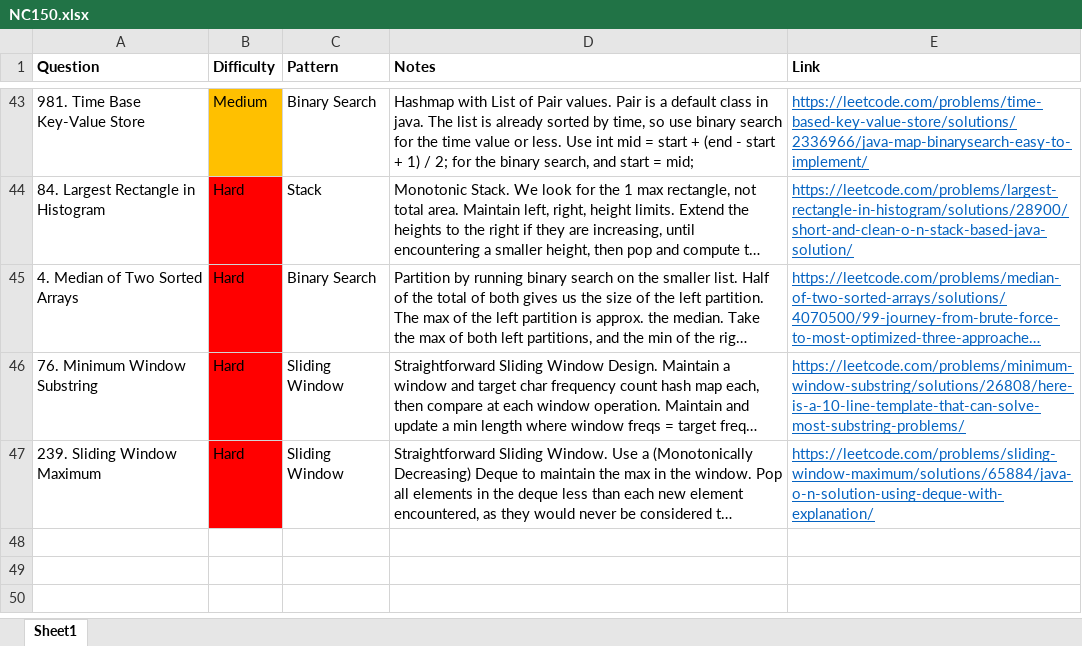
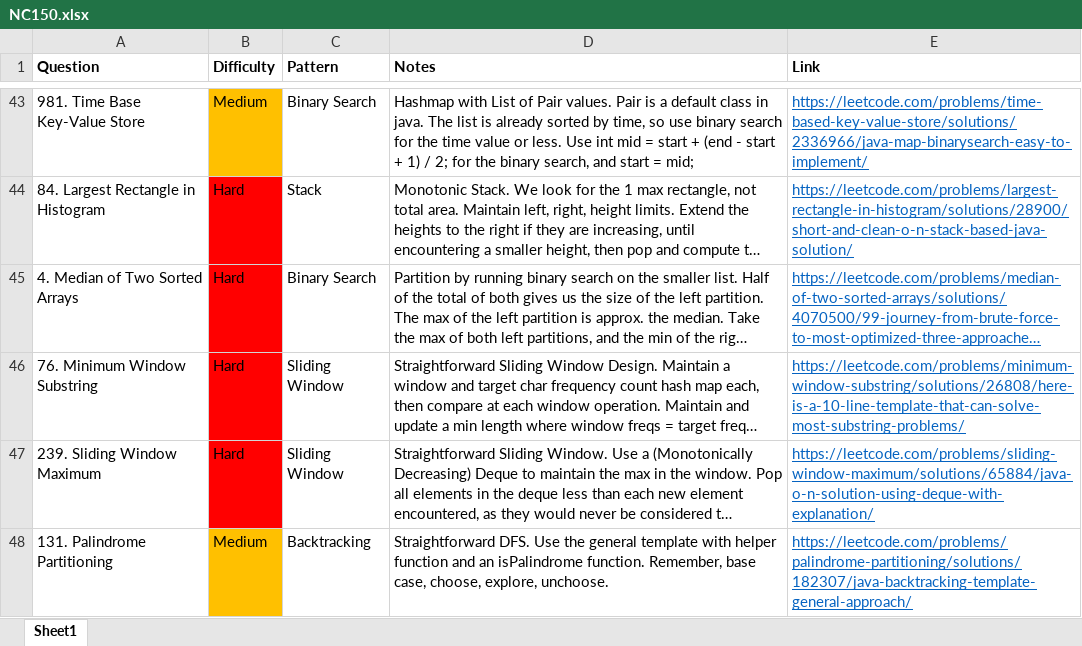
Before and after one commit to park-jsdev/library, an Excel workbook: java/NC150.xlsx, sheet Sheet1, drawn as a sheet; only a part is shown, gaps mark what is left out; long unchanged cells end in …; values as stored, in another font and other column widths than the file's, no borders; table styles not drawn; the diff names each change by its address in the sheet, - before the commit and + after, or states it on an @@ line.

Commit message:
dsa backtracking

```diff
--- a/java/NC150.xlsx (sheet Sheet1)
+++ b/java/NC150.xlsx (sheet Sheet1)
+row 48: 131. Palindrome Partitioning | Medium | Backtracking | Straightforward DFS. Use the general template with helper function and an isPalindrome function. Remember, base case, choose, explore, unchoose. | https://leetcode.com/problems/palindrome-partitioning/solutions/182307/java-backtracking-template-general-approach/
```
Also changed, not shown: 1 other file.
